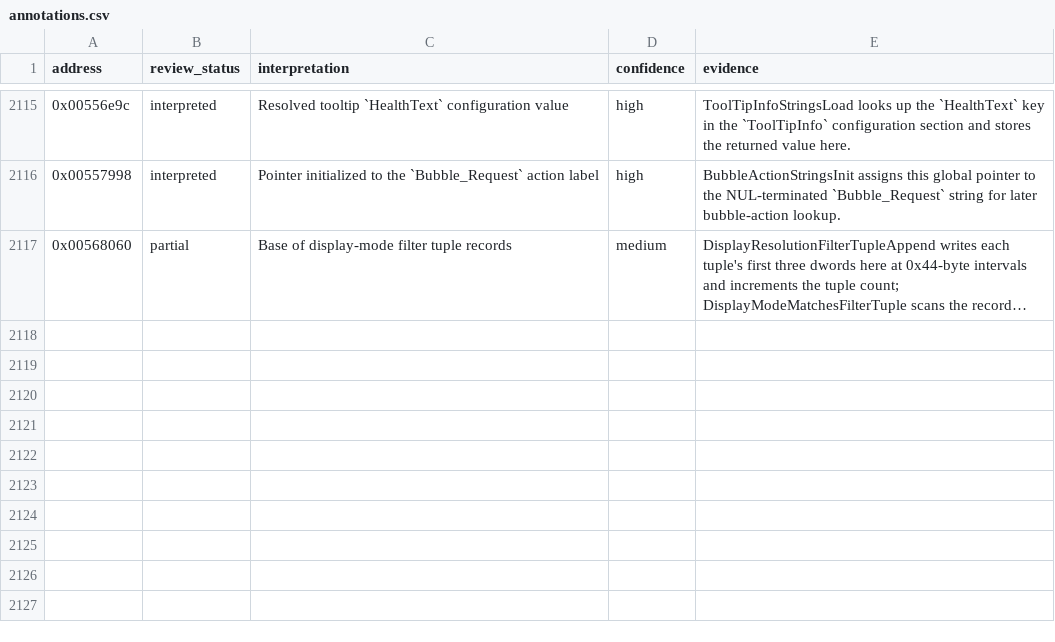
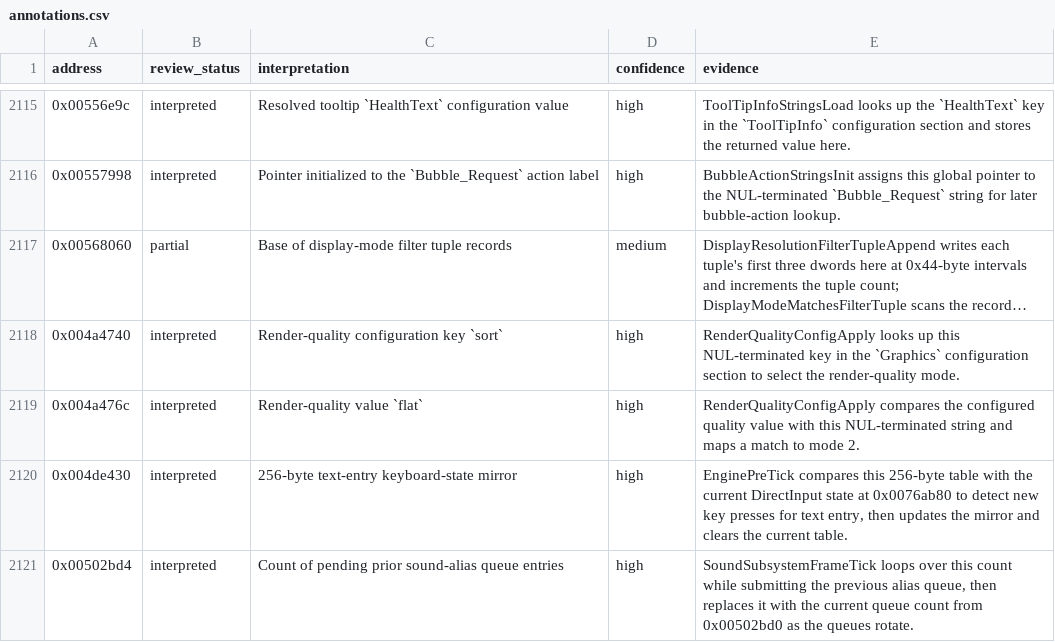
Before and after one commit to robbert229/lrr-portable, a CSV file: docs/dat/annotations.csv, drawn as a sheet; only a part is shown, gaps mark what is left out; long unchanged cells end in …; the diff names each change by its address in the sheet, - before the commit and + after, or states it on an @@ line.

Commit message:
docs: map render strings and sound input state

```diff
--- a/docs/dat/annotations.csv
+++ b/docs/dat/annotations.csv
+row 2118: 0x004a4740 | interpreted | Render-quality configuration key `sort` | high | RenderQualityConfigApply looks up this NUL-terminated key in the `Graphics` configuration section to select the render-quality mode.
+row 2119: 0x004a476c | interpreted | Render-quality value `flat` | high | RenderQualityConfigApply compares the configured quality value with this NUL-terminated string and maps a match to mode 2.
+row 2120: 0x004de430 | interpreted | 256-byte text-entry keyboard-state mirror | high | EnginePreTick compares this 256-byte table with the current DirectInput state at 0x0076ab80 to detect new key presses for text entry, then updates the mirror and clears the current table.
+row 2121: 0x00502bd4 | interpreted | Count of pending prior sound-alias queue entries | high | SoundSubsystemFrameTick loops over this count while submitting the previous alias queue, then replaces it with the current queue count from 0x00502bd0 as the queues rotate.
```
Also changed, not shown: docs/dat/globals.csv.
